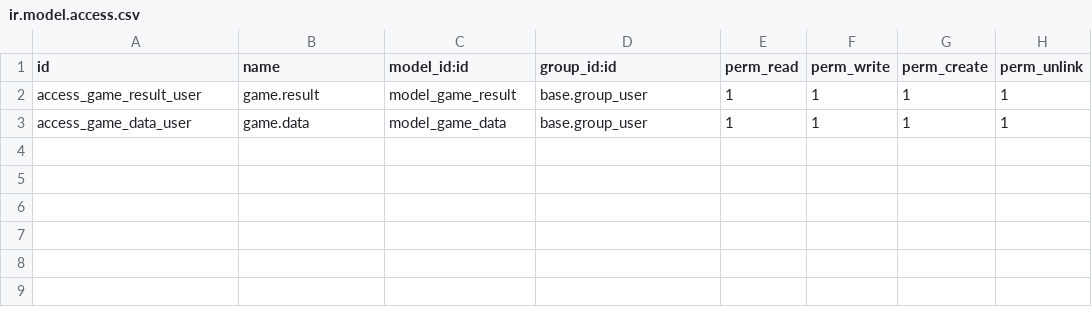
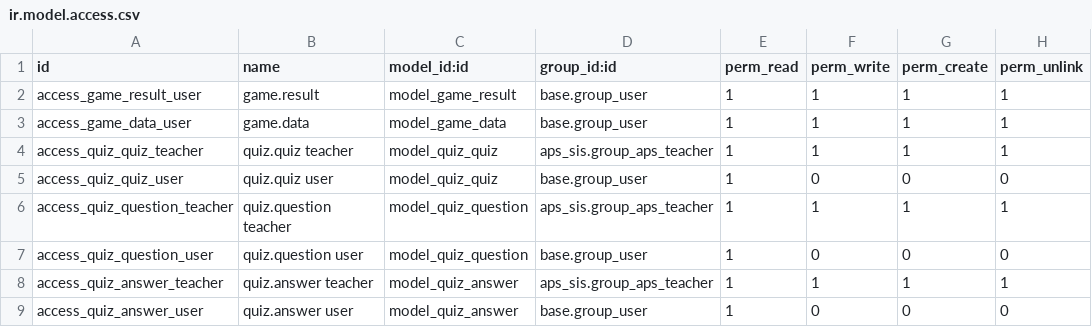
Before and after one commit to agrogers/educational_games, a CSV file: security/ir.model.access.csv, drawn as a sheet.

```diff
--- a/security/ir.model.access.csv
+++ b/security/ir.model.access.csv
@@ -3 +3,7 @@ access_game_result_user,game.result,model_game_result,base.group_user,1,1,1,1
 access_game_data_user,game.data,model_game_data,base.group_user,1,1,1,1
+access_quiz_quiz_teacher,quiz.quiz teacher,model_quiz_quiz,aps_sis.group_aps_teacher,1,1,1,1
+access_quiz_quiz_user,quiz.quiz user,model_quiz_quiz,base.group_user,1,0,0,0
+access_quiz_question_teacher,quiz.question teacher,model_quiz_question,aps_sis.group_aps_teacher,1,1,1,1
+access_quiz_question_user,quiz.question user,model_quiz_question,base.group_user,1,0,0,0
+access_quiz_answer_teacher,quiz.answer teacher,model_quiz_answer,aps_sis.group_aps_teacher,1,1,1,1
+access_quiz_answer_user,quiz.answer user,model_quiz_answer,base.group_user,1,0,0,0
```
Also changed, not shown: 8 other files.
